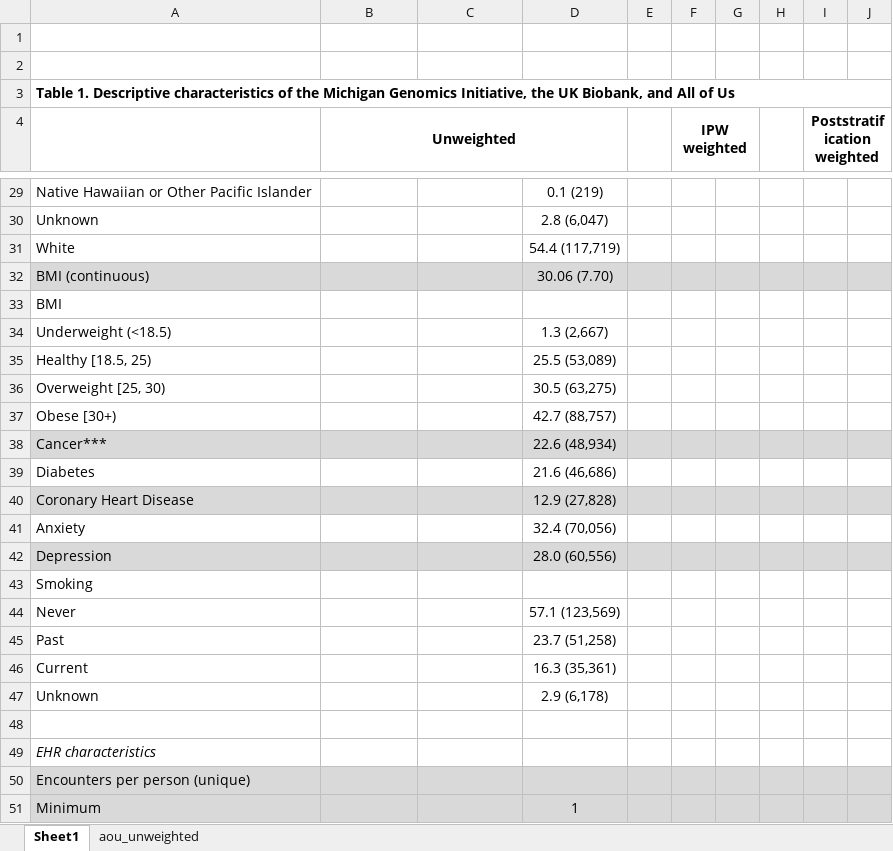
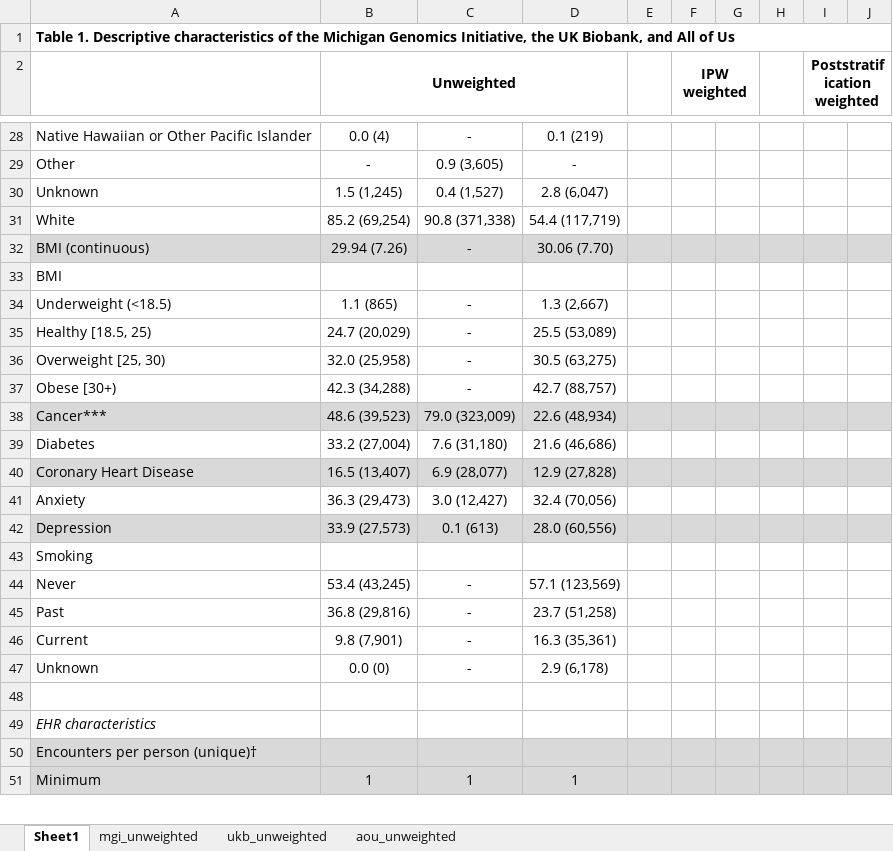
Before and after one commit to maxsal/biobank_selection_weights, an Excel workbook: docs/tables.xlsx, sheet Sheet1, drawn as a sheet; only a part is shown, gaps mark what is left out; values as stored, in another font and other column widths than the file's, no borders; removed rows and columns are numbered as before the commit, all else as after; the diff covers the shown part only; the diff names each change by its address in the sheet, - before the commit and + after, or states it on an @@ line.

```diff
--- a/docs/tables.xlsx (sheet Sheet1)
+++ b/docs/tables.xlsx (sheet Sheet1)
+sheet tab: mgi_unweighted
+sheet tab: ukb_unweighted
-row 1: (empty)
-row 2: (empty)
-B28 (Unweighted): (empty)
+B28 (Unweighted): 0.0 (4)
-C28: (empty)
+C28: -
+row 29: Other | - | 0.9 (3,605) | -
-B30 (Unweighted): (empty)
+B30 (Unweighted): 1.5 (1,245)
-C30: (empty)
+C30: 0.4 (1,527)
-B31 (Unweighted): (empty)
+B31 (Unweighted): 85.2 (69,254)
-C31: (empty)
+C31: 90.8 (371,338)
-B32 (Unweighted): (empty)
+B32 (Unweighted): 29.94 (7.26)
-C32: (empty)
+C32: -
-B34 (Unweighted): (empty)
+B34 (Unweighted): 1.1 (865)
-C34:C37: (empty)
+C34:C37: -
-B35 (Unweighted): (empty)
+B35 (Unweighted): 24.7 (20,029)
-B36 (Unweighted): (empty)
+B36 (Unweighted): 32.0 (25,958)
-B37 (Unweighted): (empty)
+B37 (Unweighted): 42.3 (34,288)
-B38 (Unweighted): (empty)
+B38 (Unweighted): 48.6 (39,523)
-C38: (empty)
+C38: 79.0 (323,009)
-B39 (Unweighted): (empty)
+B39 (Unweighted): 33.2 (27,004)
-C39: (empty)
+C39: 7.6 (31,180)
-B40 (Unweighted): (empty)
+B40 (Unweighted): 16.5 (13,407)
-C40: (empty)
+C40: 6.9 (28,077)
-B41 (Unweighted): (empty)
+B41 (Unweighted): 36.3 (29,473)
-C41: (empty)
+C41: 3.0 (12,427)
-B42 (Unweighted): (empty)
+B42 (Unweighted): 33.9 (27,573)
-C42: (empty)
+C42: 0.1 (613)
-B44 (Unweighted): (empty)
+B44 (Unweighted): 53.4 (43,245)
-C44:C47: (empty)
+C44:C47: -
-B45 (Unweighted): (empty)
+B45 (Unweighted): 36.8 (29,816)
-B46 (Unweighted): (empty)
+B46 (Unweighted): 9.8 (7,901)
-B47 (Unweighted): (empty)
+B47 (Unweighted): 0.0 (0)
-A50: Encounters per person (unique)
+A50: Encounters per person (unique)†
-B51 (Unweighted): (empty)
+B51 (Unweighted): 1
-C51: (empty)
+C51: 1
```
Also changed, not shown: 3 added rows and 64 edited cells elsewhere in this sheet, formulas that keep their value, 1 other file.
